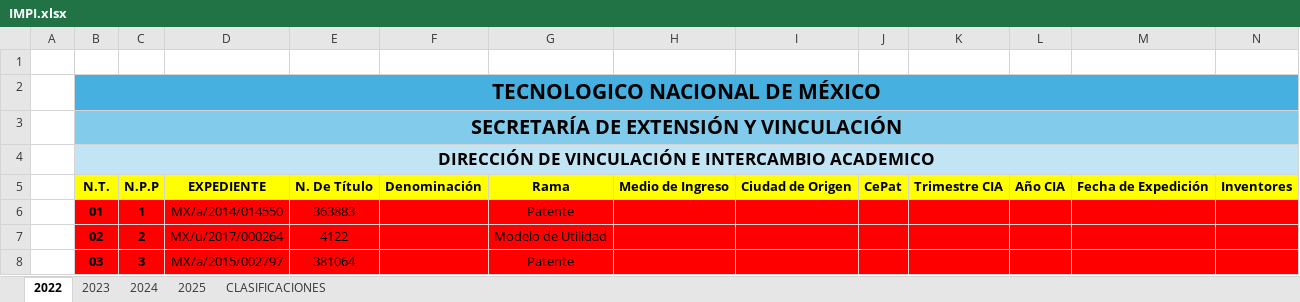
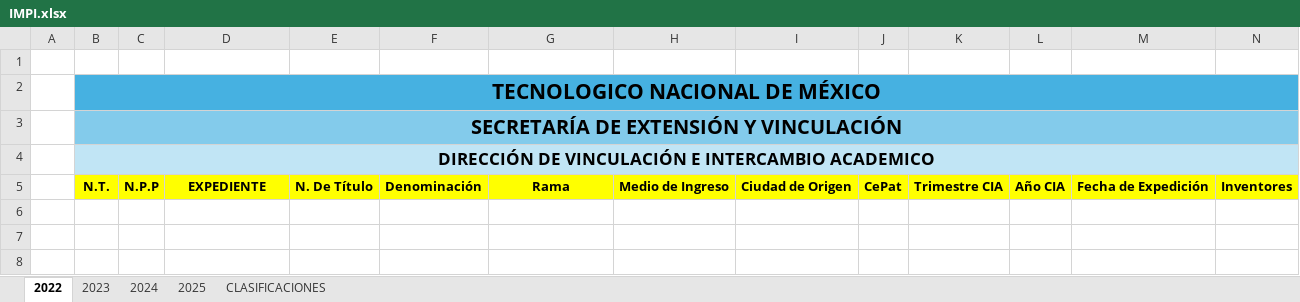
Before and after one commit to Registros-historicos/sistema-propiedad_intelectual, an Excel workbook: src/assets/Excel/IMPI.xlsx, sheet 2022, drawn as a sheet; only a part is shown; values as stored, in another font and other column widths than the file's, no borders; rows hold the shown columns only; the diff covers the shown part only; the diff names each change by its address in the sheet, - before the commit and + after, or states it on an @@ line.

```diff
--- a/src/assets/Excel/IMPI.xlsx (sheet 2022)
+++ b/src/assets/Excel/IMPI.xlsx (sheet 2022)
-row 6:  | 01 | 1 | MX/a/2014/014550 | 363883 |  | Patente
-row 7:  | 02 | 2 | MX/u/2017/000264 | 4122 |  | Modelo de Utilidad
-row 8:  | 03 | 3 | MX/a/2015/002797 | 381064 |  | Patente
```
Also changed, not shown: 8 removed rows elsewhere in this sheet, sheet 2023, sheet 2024, sheet 2025, 3 other files.
